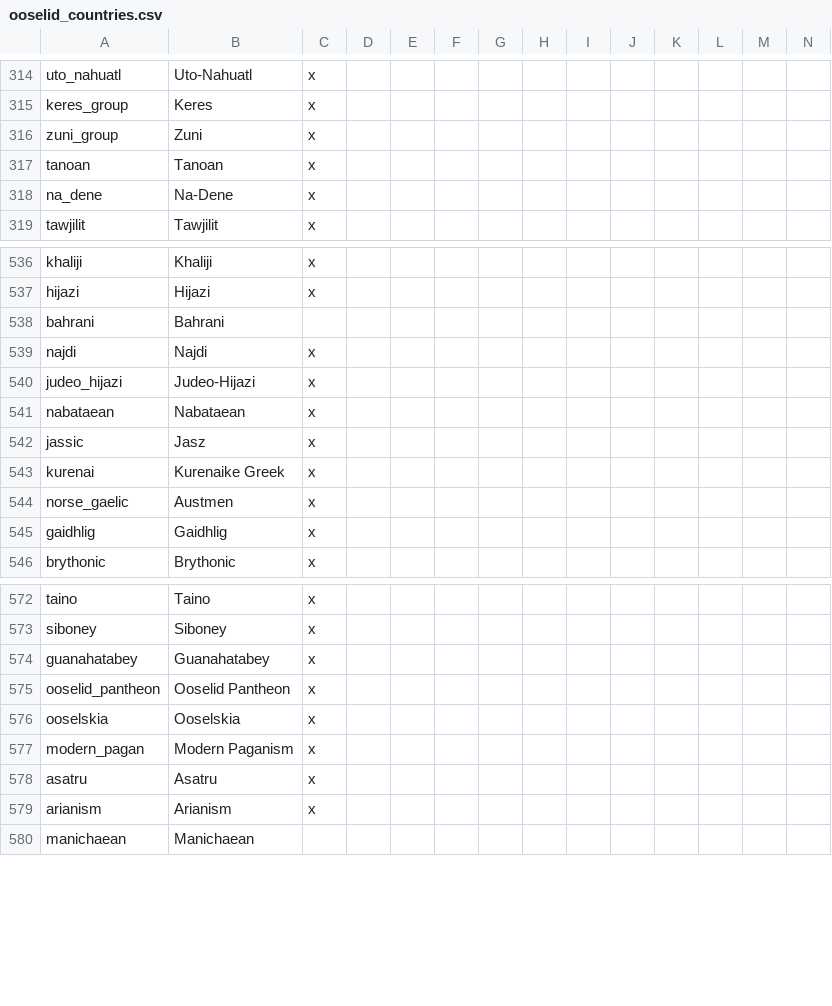
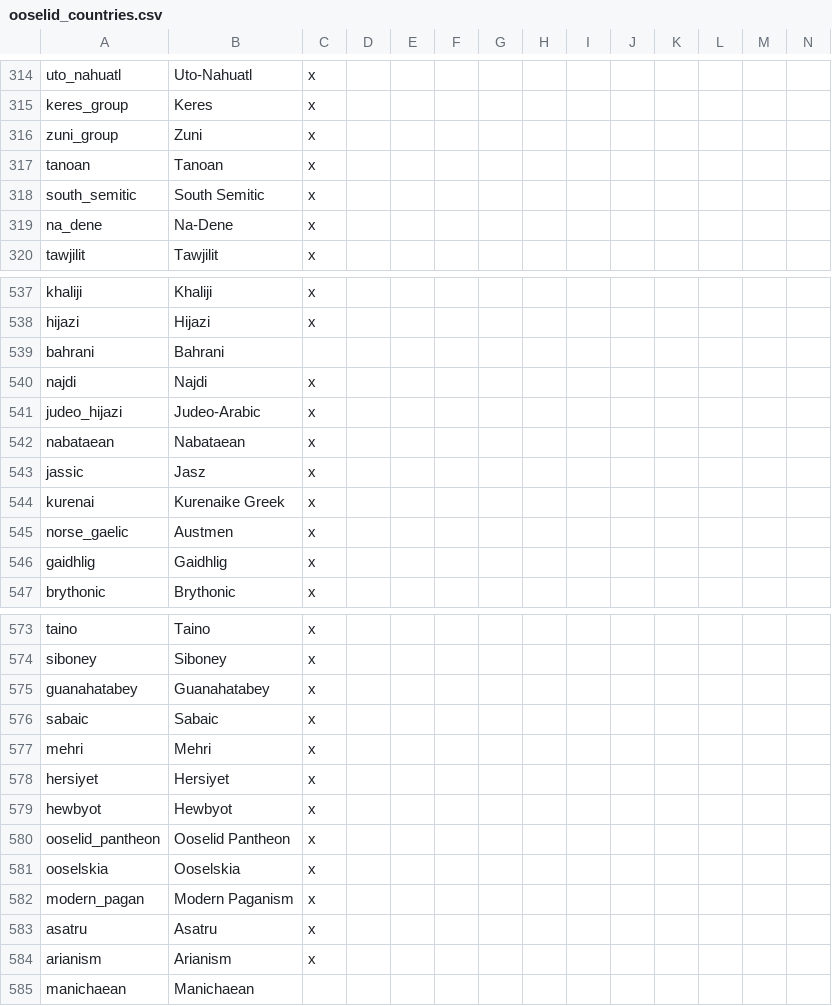
Before and after one commit to Don-Keiser/Kui-Oosel-Saabub, a CSV file: KOS/localisation/ooselid_countries.csv, drawn as a sheet; only a part is shown, gaps mark what is left out; addresses are those after the commit; rows hold the shown columns only; the diff names each change by its address in the sheet, - before the commit and + after, or states it on an @@ line.

Commit message:
Arabia pops & countries

```diff
--- a/KOS/localisation/ooselid_countries.csv
+++ b/KOS/localisation/ooselid_countries.csv
+row 318: south_semitic | South Semitic | x
-B541: Judeo-Hijazi
+B541: Judeo-Arabic
+row 576: sabaic | Sabaic | x
+row 577: mehri | Mehri | x
+row 578: hersiyet | Hersiyet | x
+row 579: hewbyot | Hewbyot | x
```
Also changed, not shown: KOS/localisation/0000_IranRework.csv, 31 other files.
